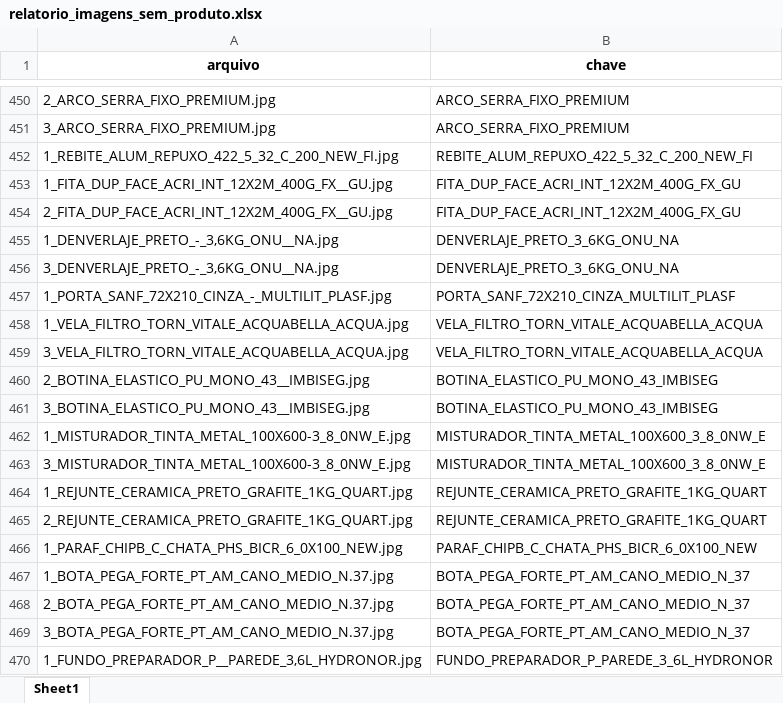
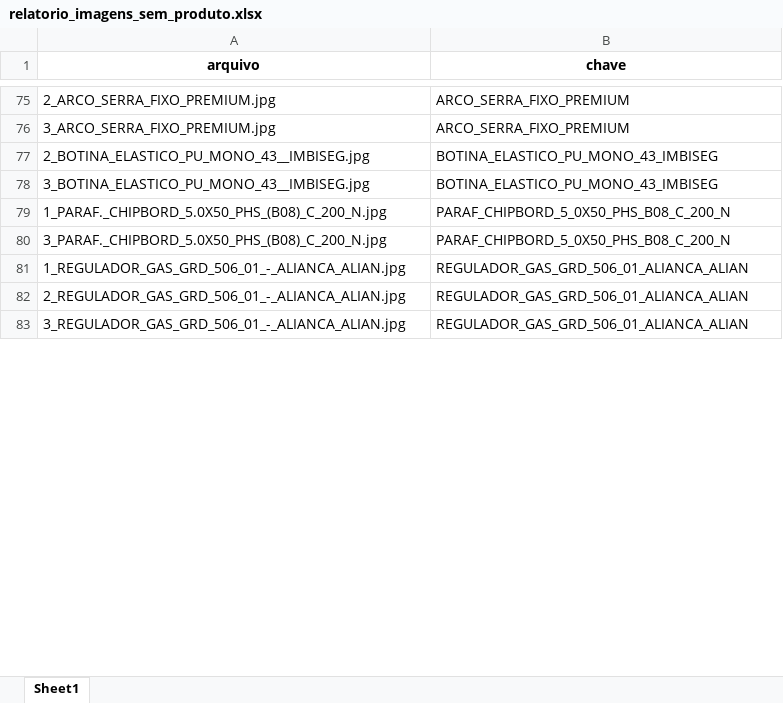
Before and after one commit to Lucas-Fernandes-Silva/auto_shopee, an Excel workbook: relatorio_imagens_sem_produto.xlsx, sheet Sheet1, drawn as a sheet; only a part is shown, gaps mark what is left out; the shorter side is filled out with more unchanged rows; values as stored, in another font and other column widths than the file's, no borders; the diff covers the shown part only; the diff names each change by its address in the sheet, - before the commit and + after, or states it on an @@ line.

```diff
--- a/relatorio_imagens_sem_produto.xlsx (sheet Sheet1)
+++ b/relatorio_imagens_sem_produto.xlsx (sheet Sheet1)
-row 452: 1_REBITE_ALUM_REPUXO_422_5_32_C_200_NEW_FI.jpg | REBITE_ALUM_REPUXO_422_5_32_C_200_NEW_FI
-row 453: 1_FITA_DUP_FACE_ACRI_INT_12X2M_400G_FX__GU.jpg | FITA_DUP_FACE_ACRI_INT_12X2M_400G_FX_GU
-row 454: 2_FITA_DUP_FACE_ACRI_INT_12X2M_400G_FX__GU.jpg | FITA_DUP_FACE_ACRI_INT_12X2M_400G_FX_GU
-row 455: 1_DENVERLAJE_PRETO_-_3,6KG_ONU__NA.jpg | DENVERLAJE_PRETO_3_6KG_ONU_NA
-row 456: 3_DENVERLAJE_PRETO_-_3,6KG_ONU__NA.jpg | DENVERLAJE_PRETO_3_6KG_ONU_NA
-row 457: 1_PORTA_SANF_72X210_CINZA_-_MULTILIT_PLASF.jpg | PORTA_SANF_72X210_CINZA_MULTILIT_PLASF
-row 458: 1_VELA_FILTRO_TORN_VITALE_ACQUABELLA_ACQUA.jpg | VELA_FILTRO_TORN_VITALE_ACQUABELLA_ACQUA
-row 459: 3_VELA_FILTRO_TORN_VITALE_ACQUABELLA_ACQUA.jpg | VELA_FILTRO_TORN_VITALE_ACQUABELLA_ACQUA
-row 462: 1_MISTURADOR_TINTA_METAL_100X600-3_8_0NW_E.jpg | MISTURADOR_TINTA_METAL_100X600_3_8_0NW_E
-row 463: 3_MISTURADOR_TINTA_METAL_100X600-3_8_0NW_E.jpg | MISTURADOR_TINTA_METAL_100X600_3_8_0NW_E
-row 464: 1_REJUNTE_CERAMICA_PRETO_GRAFITE_1KG_QUART.jpg | REJUNTE_CERAMICA_PRETO_GRAFITE_1KG_QUART
-row 465: 2_REJUNTE_CERAMICA_PRETO_GRAFITE_1KG_QUART.jpg | REJUNTE_CERAMICA_PRETO_GRAFITE_1KG_QUART
-row 466: 1_PARAF_CHIPB_C_CHATA_PHS_BICR_6_0X100_NEW.jpg | PARAF_CHIPB_C_CHATA_PHS_BICR_6_0X100_NEW
-row 467: 1_BOTA_PEGA_FORTE_PT_AM_CANO_MEDIO_N.37.jpg | BOTA_PEGA_FORTE_PT_AM_CANO_MEDIO_N_37
-row 468: 2_BOTA_PEGA_FORTE_PT_AM_CANO_MEDIO_N.37.jpg | BOTA_PEGA_FORTE_PT_AM_CANO_MEDIO_N_37
-row 469: 3_BOTA_PEGA_FORTE_PT_AM_CANO_MEDIO_N.37.jpg | BOTA_PEGA_FORTE_PT_AM_CANO_MEDIO_N_37
-row 470: 1_FUNDO_PREPARADOR_P__PAREDE_3,6L_HYDRONOR.jpg | FUNDO_PREPARADOR_P_PAREDE_3_6L_HYDRONOR
```
Also changed, not shown: 907 removed rows elsewhere in this sheet, relatorio_erros_upload.xlsx, relatorio_imagens_invalidas.xlsx, 5 other files.
